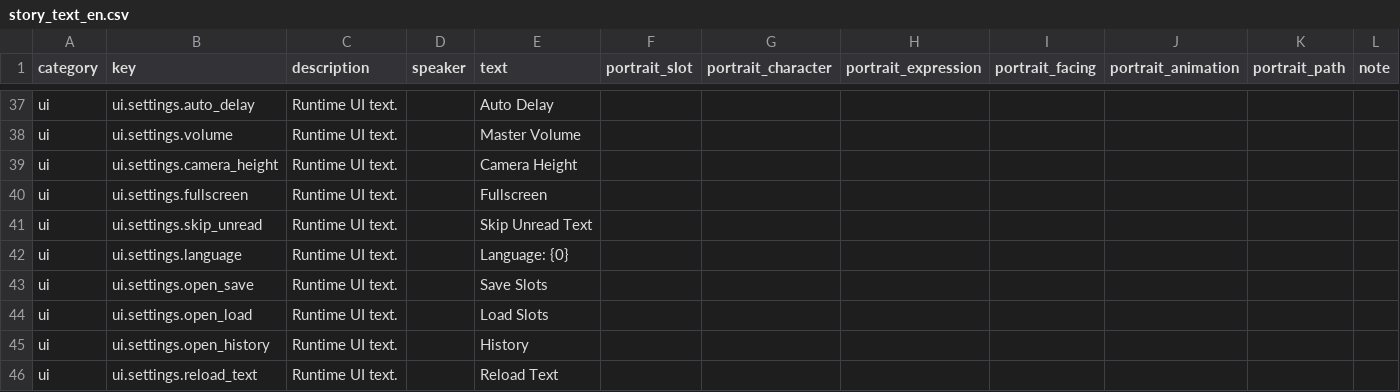
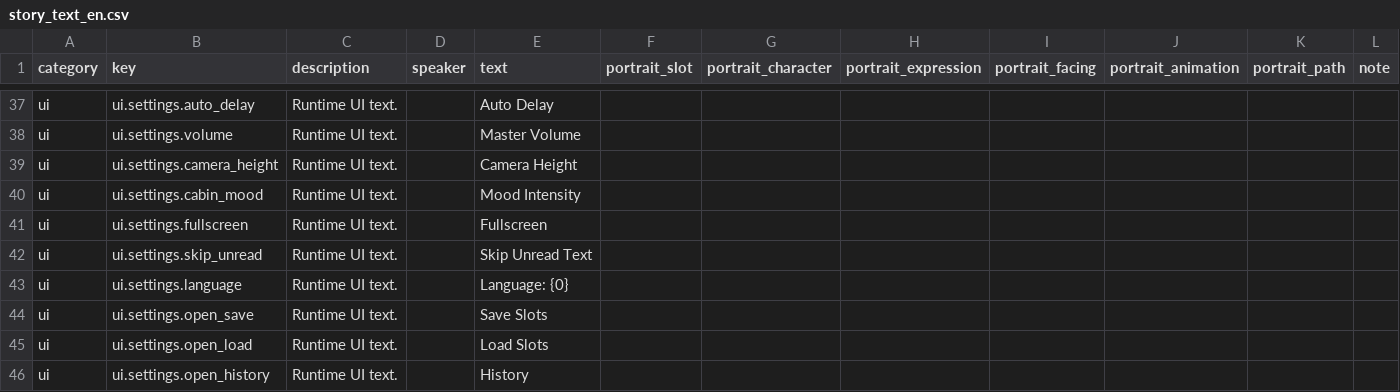
Before and after one commit to mm007711/unauthorized-passenger, a CSV file: Assets/StreamingAssets/GAL/Text/story_text_en.csv, drawn as a sheet; only a part is shown, gaps mark what is left out; the shorter side is filled out with more unchanged rows; the diff names each change by its address in the sheet, - before the commit and + after, or states it on an @@ line.

```diff
--- a/Assets/StreamingAssets/GAL/Text/story_text_en.csv
+++ b/Assets/StreamingAssets/GAL/Text/story_text_en.csv
+row 40: ui | ui.settings.cabin_mood | Runtime UI text. |  | Mood Intensity
```
Also changed, not shown: Assets/StreamingAssets/GAL/Text/story_text.csv, Assets/StreamingAssets/GAL/Text/story_text_ja.csv, 4 other files.
